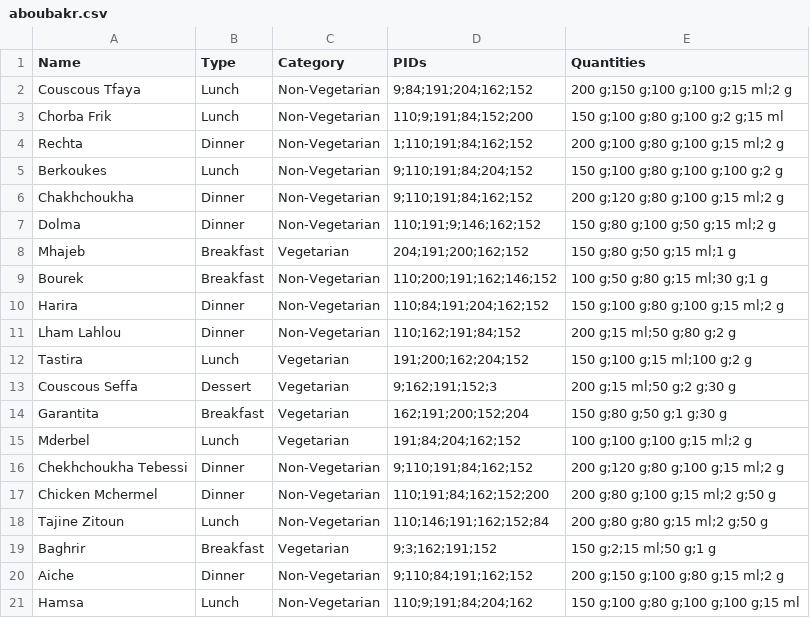
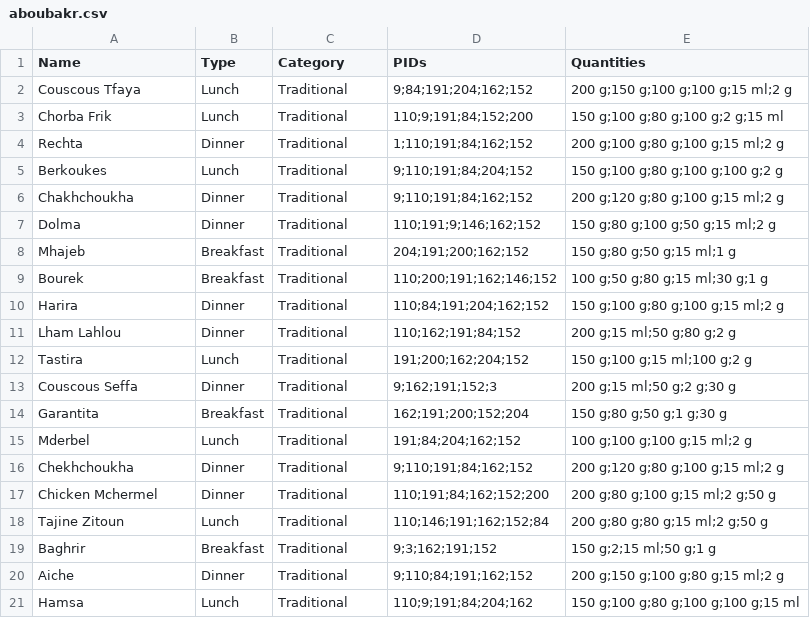
Before and after one commit to Abdelouahab-aourar/Nutri-Mlih, a CSV file: data/recipes_input/aboubakr.csv, drawn as a sheet.

Commit message:
modified

```diff
--- a/data/recipes_input/aboubakr.csv
+++ b/data/recipes_input/aboubakr.csv
@@ -1,21 +1,21 @@
 Name,Type,Category,PIDs,Quantities
-Couscous Tfaya,Lunch,Non-Vegetarian,"9;84;191;204;162;152","200 g;150 g;100 g;100 g;15 ml;2 g"
-Chorba Frik,Lunch,Non-Vegetarian,"110;9;191;84;152;200","150 g;100 g;80 g;100 g;2 g;15 ml"
-Rechta,Dinner,Non-Vegetarian,"1;110;191;84;162;152","200 g;100 g;80 g;100 g;15 ml;2 g"
-Berkoukes,Lunch,Non-Vegetarian,"9;110;191;84;204;152","150 g;100 g;80 g;100 g;100 g;2 g"
-Chakhchoukha,Dinner,Non-Vegetarian,"9;110;191;84;162;152","200 g;120 g;80 g;100 g;15 ml;2 g"
-Dolma,Dinner,Non-Vegetarian,"110;191;9;146;162;152","150 g;80 g;100 g;50 g;15 ml;2 g"
-Mhajeb,Breakfast,Vegetarian,"204;191;200;162;152","150 g;80 g;50 g;15 ml;1 g"
-Bourek,Breakfast,Non-Vegetarian,"110;200;191;162;146;152","100 g;50 g;80 g;15 ml;30 g;1 g"
-Harira,Dinner,Non-Vegetarian,"110;84;191;204;162;152","150 g;100 g;80 g;100 g;15 ml;2 g"
-Lham Lahlou,Dinner,Non-Vegetarian,"110;162;191;84;152","200 g;15 ml;50 g;80 g;2 g"
-Tastira,Lunch,Vegetarian,"191;200;162;204;152","150 g;100 g;15 ml;100 g;2 g"
-Couscous Seffa,Dessert,Vegetarian,"9;162;191;152;3","200 g;15 ml;50 g;2 g;30 g"
-Garantita,Breakfast,Vegetarian,"162;191;200;152;204","150 g;80 g;50 g;1 g;30 g"
-Mderbel,Lunch,Vegetarian,"191;84;204;162;152","100 g;100 g;100 g;15 ml;2 g"
-Chekhchoukha Tebessi,Dinner,Non-Vegetarian,"9;110;191;84;162;152","200 g;120 g;80 g;100 g;15 ml;2 g"
-Chicken Mchermel,Dinner,Non-Vegetarian,"110;191;84;162;152;200","200 g;80 g;100 g;15 ml;2 g;50 g"
-Tajine Zitoun,Lunch,Non-Vegetarian,"110;146;191;162;152;84","200 g;80 g;80 g;15 ml;2 g;50 g"
-Baghrir,Breakfast,Vegetarian,"9;3;162;191;152","150 g;2;15 ml;50 g;1 g"
-Aiche,Dinner,Non-Vegetarian,"9;110;84;191;162;152","200 g;150 g;100 g;80 g;15 ml;2 g"
-Hamsa,Lunch,Non-Vegetarian,"110;9;191;84;204;162","150 g;100 g;80 g;100 g;100 g;15 ml"
+Couscous Tfaya,Lunch,Traditional,"9;84;191;204;162;152","200 g;150 g;100 g;100 g;15 ml;2 g"
+Chorba Frik,Lunch,Traditional,"110;9;191;84;152;200","150 g;100 g;80 g;100 g;2 g;15 ml"
+Rechta,Dinner,Traditional,"1;110;191;84;162;152","200 g;100 g;80 g;100 g;15 ml;2 g"
+Berkoukes,Lunch,Traditional,"9;110;191;84;204;152","150 g;100 g;80 g;100 g;100 g;2 g"
+Chakhchoukha,Dinner,Traditional,"9;110;191;84;162;152","200 g;120 g;80 g;100 g;15 ml;2 g"
+Dolma,Dinner,Traditional,"110;191;9;146;162;152","150 g;80 g;100 g;50 g;15 ml;2 g"
+Mhajeb,Breakfast,Traditional,"204;191;200;162;152","150 g;80 g;50 g;15 ml;1 g"
+Bourek,Breakfast,Traditional,"110;200;191;162;146;152","100 g;50 g;80 g;15 ml;30 g;1 g"
+Harira,Dinner,Traditional,"110;84;191;204;162;152","150 g;100 g;80 g;100 g;15 ml;2 g"
+Lham Lahlou,Dinner,Traditional,"110;162;191;84;152","200 g;15 ml;50 g;80 g;2 g"
+Tastira,Lunch,Traditional,"191;200;162;204;152","150 g;100 g;15 ml;100 g;2 g"
+Couscous Seffa,Dinner,Traditional,"9;162;191;152;3","200 g;15 ml;50 g;2 g;30 g"
+Garantita,Breakfast,Traditional,"162;191;200;152;204","150 g;80 g;50 g;1 g;30 g"
+Mderbel,Lunch,Traditional,"191;84;204;162;152","100 g;100 g;100 g;15 ml;2 g"
+Chekhchoukha,Dinner,Traditional,"9;110;191;84;162;152","200 g;120 g;80 g;100 g;15 ml;2 g"
+Chicken Mchermel,Dinner,Traditional,"110;191;84;162;152;200","200 g;80 g;100 g;15 ml;2 g;50 g"
+Tajine Zitoun,Lunch,Traditional,"110;146;191;162;152;84","200 g;80 g;80 g;15 ml;2 g;50 g"
+Baghrir,Breakfast,Traditional,"9;3;162;191;152","150 g;2;15 ml;50 g;1 g"
+Aiche,Dinner,Traditional,"9;110;84;191;162;152","200 g;150 g;100 g;80 g;15 ml;2 g"
+Hamsa,Lunch,Traditional,"110;9;191;84;204;162","150 g;100 g;80 g;100 g;100 g;15 ml"
```
